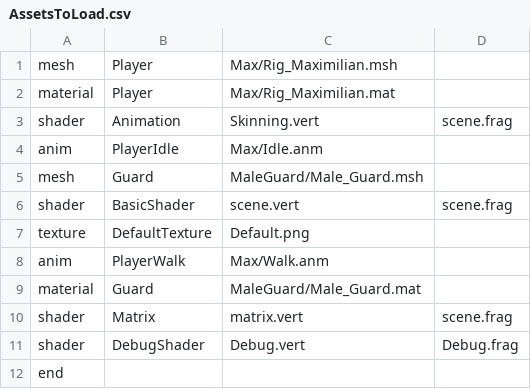
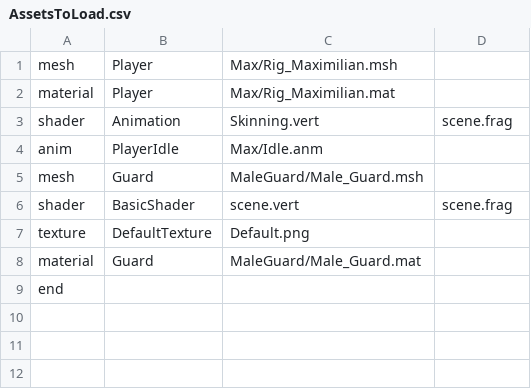
Before and after one commit to SL-A-SH/CSC8508, a CSV file: Assets/AssetsToLoad.csv, drawn as a sheet.

```diff
--- a/Assets/AssetsToLoad.csv
+++ b/Assets/AssetsToLoad.csv
@@ -7,6 +7,3 @@ shader,BasicShader,scene.vert,scene.frag
 texture,DefaultTexture,Default.png,
-anim,PlayerWalk,Max/Walk.anm,
 material,Guard,MaleGuard/Male_Guard.mat,
-shader,Matrix,matrix.vert,scene.frag
-shader,DebugShader,Debug.vert,Debug.frag
 end,,,
```
Also changed, not shown: 4 other files.
